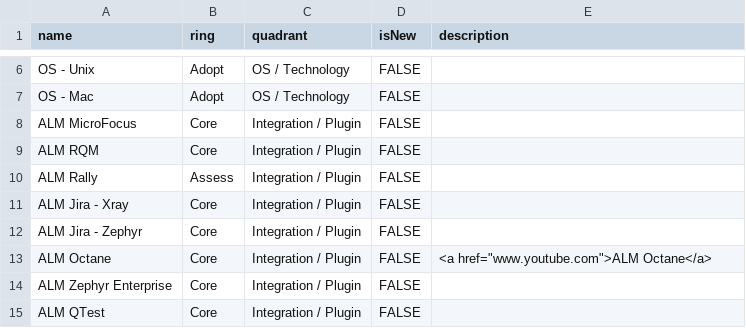
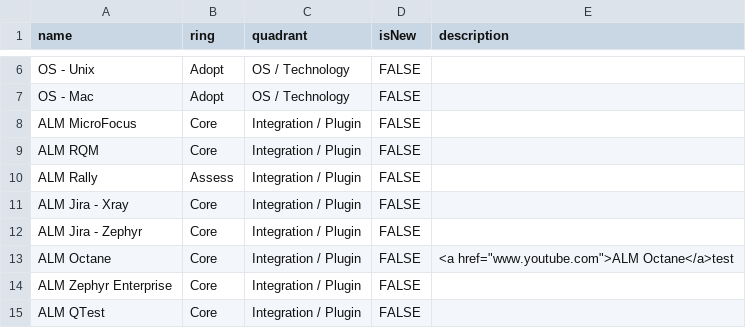
Before and after one commit to Ginger-Automation/TechRadar, a CSV file: Ginger By Amdocs - Tech Radar.csv, drawn as a sheet; only a part is shown, gaps mark what is left out.

Commit message:
Update Ginger By Amdocs - Tech Radar.csv

```diff
--- a/Ginger By Amdocs - Tech Radar.csv
+++ b/Ginger By Amdocs - Tech Radar.csv
@@ -12,3 +12,3 @@ ALM Jira - Xray,Core,Integration / Plugin,FALSE,,
 ALM Jira - Zephyr,Core,Integration / Plugin,FALSE,,
-ALM Octane,Core,Integration / Plugin,FALSE,<a href="www.youtube.com">ALM Octane</a>,
+ALM Octane,Core,Integration / Plugin,FALSE,<a href="www.youtube.com">ALM Octane</a>test,
 ALM Zephyr Enterprise,Core,Integration / Plugin,FALSE,,
```
